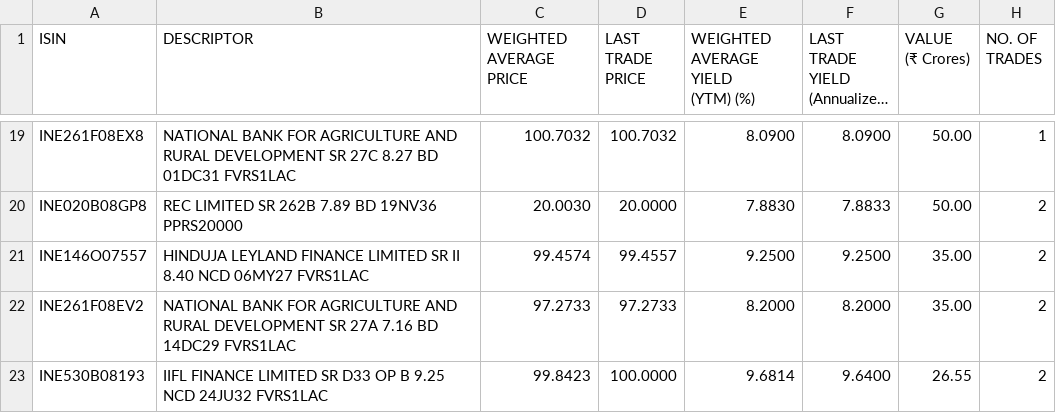
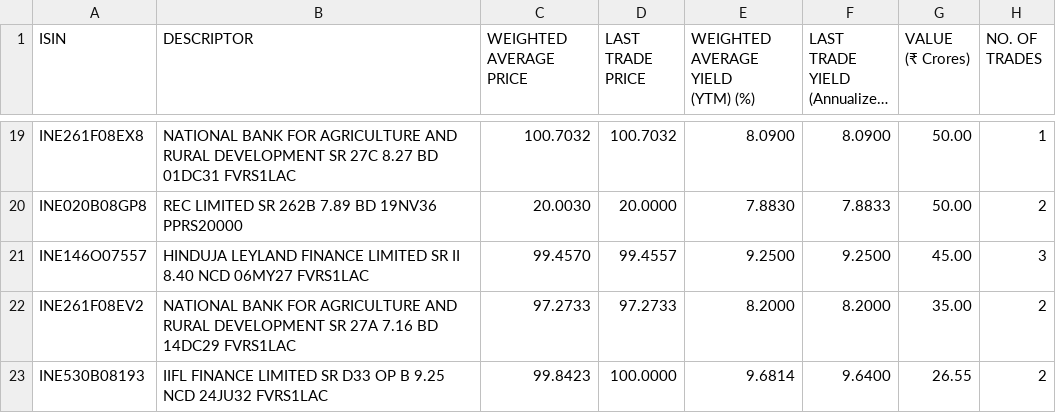
Before and after one commit to swayamjitdalai-bit/debt-market-dashboard, a CSV file: data/cbrics.csv, drawn as a sheet; only a part is shown, gaps mark what is left out; long unchanged cells end in …; the diff covers the shown part only.

```diff
--- a/data/cbrics.csv
+++ b/data/cbrics.csv
@@ -47,4 +47,4 @@
 ","20.0030","20.0000","7.8830","7.8833","50.00","2"
-"INE146O07557","HINDUJA LEYLAND FINANCE LIMITED SR II 8.40 NCD 06MY27 FVRS1LAC
-","99.4574","99.4557","9.2500","9.2500","35.00","2"
+"INE146O07557","HINDUJA LEYLAND FINANCE LIMITED SR II 8.40 NCD 06MY27 FVRS1LAC
+","99.4570","99.4557","9.2500","9.2500","45.00","3"
 "INE261F08EV2","NATIONAL BANK FOR AGRICULTURE AND RURAL DEVELOPMENT SR 27A 7.16 BD 14DC29 FVRS1LAC
```
Also changed, not shown: 14 added rows, 4 removed rows and 10 edited cells elsewhere in this file, 5 other files.
